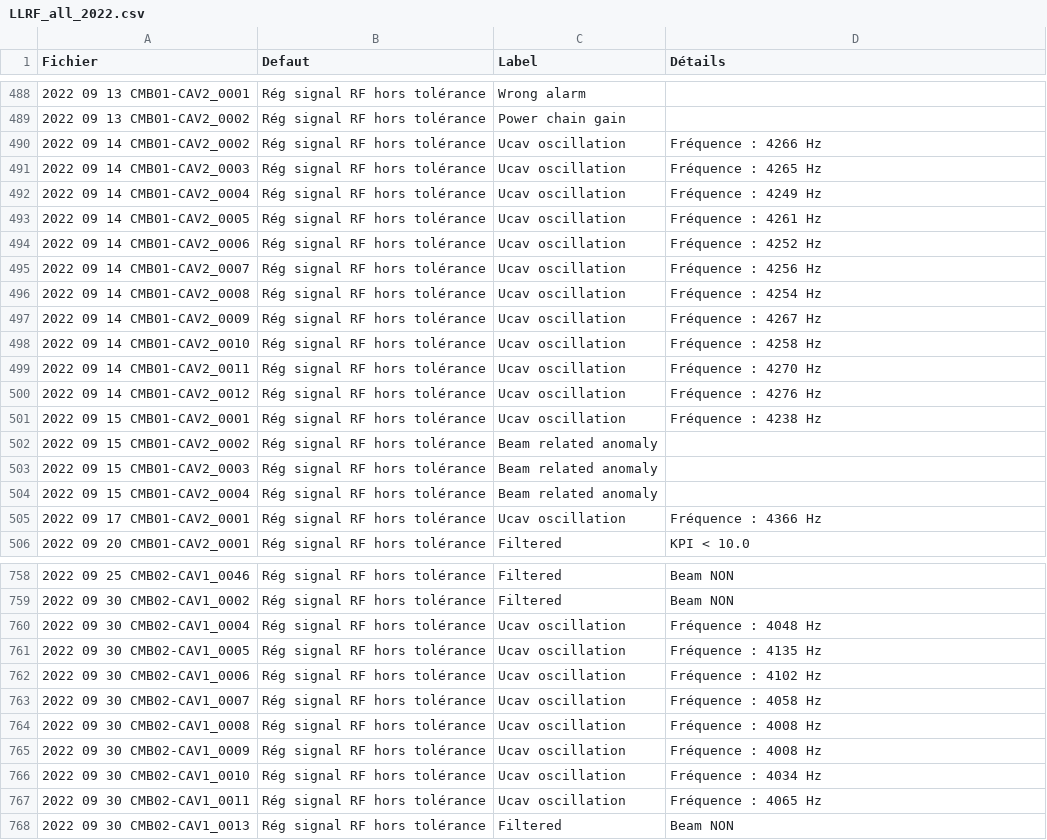
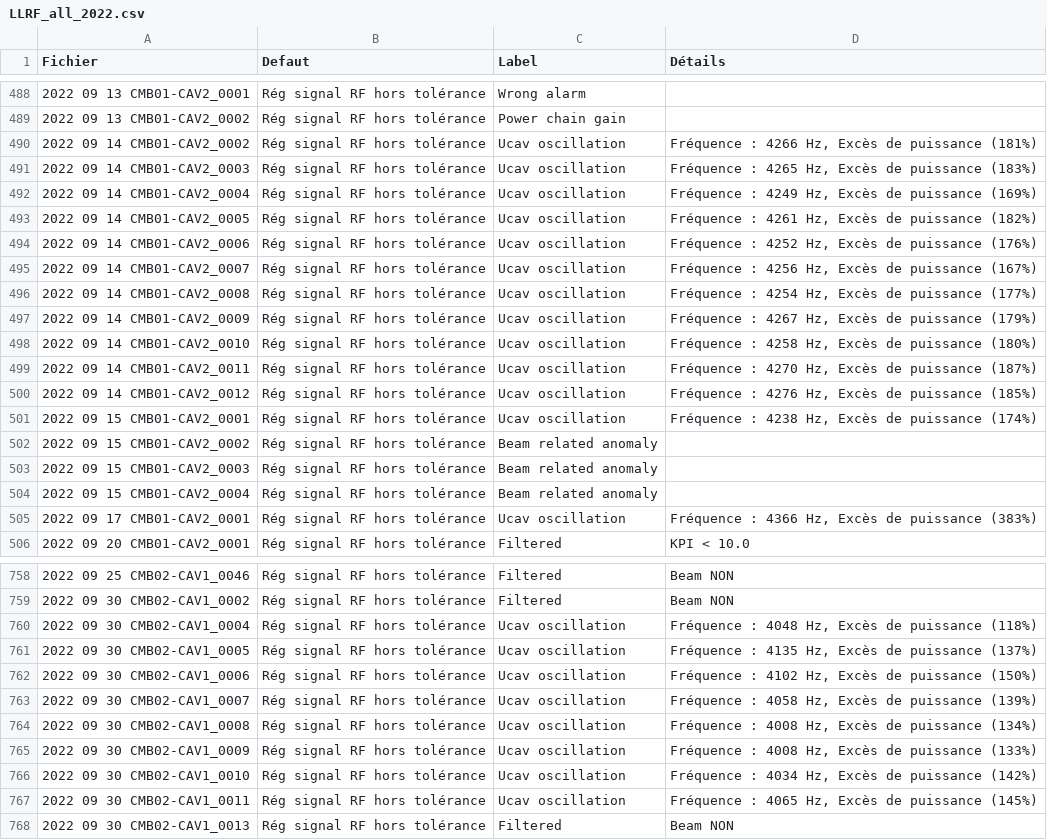
Before and after one commit to Tengaj/Classify_PostMortemFile, a CSV file: resultat/LLRF_all_2022.csv, drawn as a sheet; only a part is shown, gaps mark what is left out; the diff covers the shown part only.

Commit message:
Ajout pour les cas d'oscillations d'une vérification de la puissance théorique de Uci, si Uci est plus élévé, cela est ajouté dans le return de la fonction. Modification résultats correspondant.

```diff
--- a/resultat/LLRF_all_2022.csv
+++ b/resultat/LLRF_all_2022.csv
@@ -489,14 +489,14 @@ Fichier;Defaut;Label;Détails
 2022 09 13 CMB01-CAV2_0002;Rég signal RF hors tolérance;Power chain gain
-2022 09 14 CMB01-CAV2_0002;Rég signal RF hors tolérance;Ucav oscillation;Fréquence : 4266 Hz
-2022 09 14 CMB01-CAV2_0003;Rég signal RF hors tolérance;Ucav oscillation;Fréquence : 4265 Hz
-2022 09 14 CMB01-CAV2_0004;Rég signal RF hors tolérance;Ucav oscillation;Fréquence : 4249 Hz
-2022 09 14 CMB01-CAV2_0005;Rég signal RF hors tolérance;Ucav oscillation;Fréquence : 4261 Hz
-2022 09 14 CMB01-CAV2_0006;Rég signal RF hors tolérance;Ucav oscillation;Fréquence : 4252 Hz
-2022 09 14 CMB01-CAV2_0007;Rég signal RF hors tolérance;Ucav oscillation;Fréquence : 4256 Hz
-2022 09 14 CMB01-CAV2_0008;Rég signal RF hors tolérance;Ucav oscillation;Fréquence : 4254 Hz
-2022 09 14 CMB01-CAV2_0009;Rég signal RF hors tolérance;Ucav oscillation;Fréquence : 4267 Hz
-2022 09 14 CMB01-CAV2_0010;Rég signal RF hors tolérance;Ucav oscillation;Fréquence : 4258 Hz
-2022 09 14 CMB01-CAV2_0011;Rég signal RF hors tolérance;Ucav oscillation;Fréquence : 4270 Hz
-2022 09 14 CMB01-CAV2_0012;Rég signal RF hors tolérance;Ucav oscillation;Fréquence : 4276 Hz
-2022 09 15 CMB01-CAV2_0001;Rég signal RF hors tolérance;Ucav oscillation;Fréquence : 4238 Hz
+2022 09 14 CMB01-CAV2_0002;Rég signal RF hors tolérance;Ucav oscillation;Fréquence : 4266 Hz, Excès de puissance (181%)
+2022 09 14 CMB01-CAV2_0003;Rég signal RF hors tolérance;Ucav oscillation;Fréquence : 4265 Hz, Excès de puissance (183%)
+2022 09 14 CMB01-CAV2_0004;Rég signal RF hors tolérance;Ucav oscillation;Fréquence : 4249 Hz, Excès de puissance (169%)
+2022 09 14 CMB01-CAV2_0005;Rég signal RF hors tolérance;Ucav oscillation;Fréquence : 4261 Hz, Excès de puissance (182%)
+2022 09 14 CMB01-CAV2_0006;Rég signal RF hors tolérance;Ucav oscillation;Fréquence : 4252 Hz, Excès de puissance (176%)
+2022 09 14 CMB01-CAV2_0007;Rég signal RF hors tolérance;Ucav oscillation;Fréquence : 4256 Hz, Excès de puissance (167%)
+2022 09 14 CMB01-CAV2_0008;Rég signal RF hors tolérance;Ucav oscillation;Fréquence : 4254 Hz, Excès de puissance (177%)
+2022 09 14 CMB01-CAV2_0009;Rég signal RF hors tolérance;Ucav oscillation;Fréquence : 4267 Hz, Excès de puissance (179%)
+2022 09 14 CMB01-CAV2_0010;Rég signal RF hors tolérance;Ucav oscillation;Fréquence : 4258 Hz, Excès de puissance (180%)
+2022 09 14 CMB01-CAV2_0011;Rég signal RF hors tolérance;Ucav oscillation;Fréquence : 4270 Hz, Excès de puissance (187%)
+2022 09 14 CMB01-CAV2_0012;Rég signal RF hors tolérance;Ucav oscillation;Fréquence : 4276 Hz, Excès de puissance (185%)
+2022 09 15 CMB01-CAV2_0001;Rég signal RF hors tolérance;Ucav oscillation;Fréquence : 4238 Hz, Excès de puissance (174%)
 2022 09 15 CMB01-CAV2_0002;Rég signal RF hors tolérance;Beam related anomaly
@@ -504,3 +504,3 @@ Fichier;Defaut;Label;Détails
 2022 09 15 CMB01-CAV2_0004;Rég signal RF hors tolérance;Beam related anomaly
-2022 09 17 CMB01-CAV2_0001;Rég signal RF hors tolérance;Ucav oscillation;Fréquence : 4366 Hz
+2022 09 17 CMB01-CAV2_0001;Rég signal RF hors tolérance;Ucav oscillation;Fréquence : 4366 Hz, Excès de puissance (383%)
 2022 09 20 CMB01-CAV2_0001;Rég signal RF hors tolérance;Filtered;KPI < 10.0
@@ -759,10 +759,10 @@ Fichier;Defaut;Label;Détails
 2022 09 30 CMB02-CAV1_0002;Rég signal RF hors tolérance;Filtered;Beam NON
-2022 09 30 CMB02-CAV1_0004;Rég signal RF hors tolérance;Ucav oscillation;Fréquence : 4048 Hz
-2022 09 30 CMB02-CAV1_0005;Rég signal RF hors tolérance;Ucav oscillation;Fréquence : 4135 Hz
-2022 09 30 CMB02-CAV1_0006;Rég signal RF hors tolérance;Ucav oscillation;Fréquence : 4102 Hz
-2022 09 30 CMB02-CAV1_0007;Rég signal RF hors tolérance;Ucav oscillation;Fréquence : 4058 Hz
-2022 09 30 CMB02-CAV1_0008;Rég signal RF hors tolérance;Ucav oscillation;Fréquence : 4008 Hz
-2022 09 30 CMB02-CAV1_0009;Rég signal RF hors tolérance;Ucav oscillation;Fréquence : 4008 Hz
-2022 09 30 CMB02-CAV1_0010;Rég signal RF hors tolérance;Ucav oscillation;Fréquence : 4034 Hz
-2022 09 30 CMB02-CAV1_0011;Rég signal RF hors tolérance;Ucav oscillation;Fréquence : 4065 Hz
+2022 09 30 CMB02-CAV1_0004;Rég signal RF hors tolérance;Ucav oscillation;Fréquence : 4048 Hz, Excès de puissance (118%)
+2022 09 30 CMB02-CAV1_0005;Rég signal RF hors tolérance;Ucav oscillation;Fréquence : 4135 Hz, Excès de puissance (137%)
+2022 09 30 CMB02-CAV1_0006;Rég signal RF hors tolérance;Ucav oscillation;Fréquence : 4102 Hz, Excès de puissance (150%)
+2022 09 30 CMB02-CAV1_0007;Rég signal RF hors tolérance;Ucav oscillation;Fréquence : 4058 Hz, Excès de puissance (139%)
+2022 09 30 CMB02-CAV1_0008;Rég signal RF hors tolérance;Ucav oscillation;Fréquence : 4008 Hz, Excès de puissance (134%)
+2022 09 30 CMB02-CAV1_0009;Rég signal RF hors tolérance;Ucav oscillation;Fréquence : 4008 Hz, Excès de puissance (133%)
+2022 09 30 CMB02-CAV1_0010;Rég signal RF hors tolérance;Ucav oscillation;Fréquence : 4034 Hz, Excès de puissance (142%)
+2022 09 30 CMB02-CAV1_0011;Rég signal RF hors tolérance;Ucav oscillation;Fréquence : 4065 Hz, Excès de puissance (145%)
 2022 09 30 CMB02-CAV1_0013;Rég signal RF hors tolérance;Filtered;Beam NON
```
Also changed, not shown: 94 edited cells elsewhere in this file, resultat/LLRF_all_2021.csv, resultat/LLRF_all_2023.csv, 2 other files.
